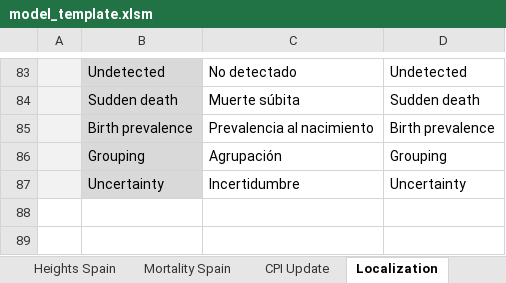
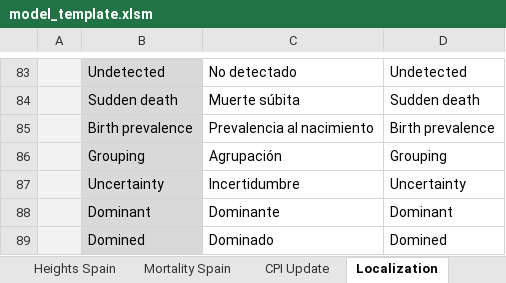
Before and after one commit to JaDES-ULL/JaDES, an Excel workbook: jades-hta/src/main/resources/model_template.xlsm, sheet Localization, drawn as a sheet; only a part is shown, gaps mark what is left out; values as stored, in another font and other column widths than the file's, no borders; the diff names each change by its address in the sheet, - before the commit and + after, or states it on an @@ line.

```diff
--- a/jades-hta/src/main/resources/model_template.xlsm (sheet Localization)
+++ b/jades-hta/src/main/resources/model_template.xlsm (sheet Localization)
+row 88:  | Dominant | Dominante | Dominant
+row 89:  | Domined | Dominado | Domined
```
Also changed, not shown: sheet Results, charts or pictures, 3 other files.
